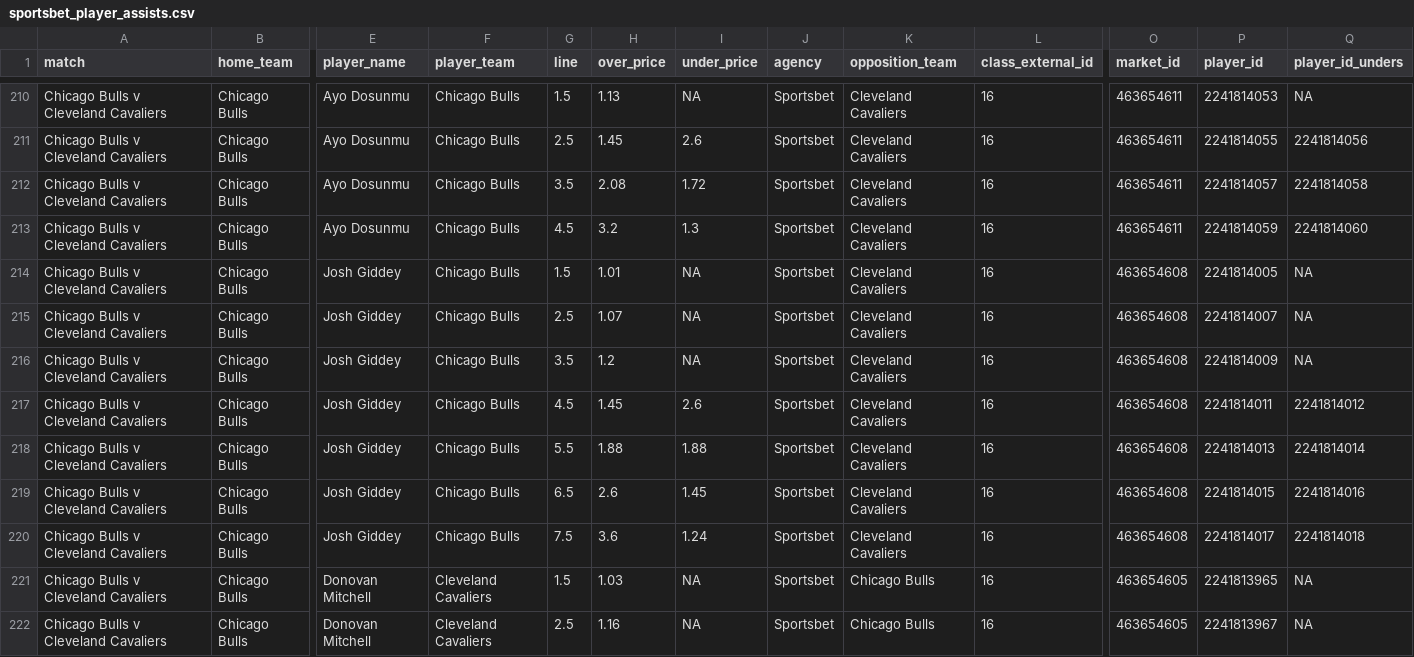
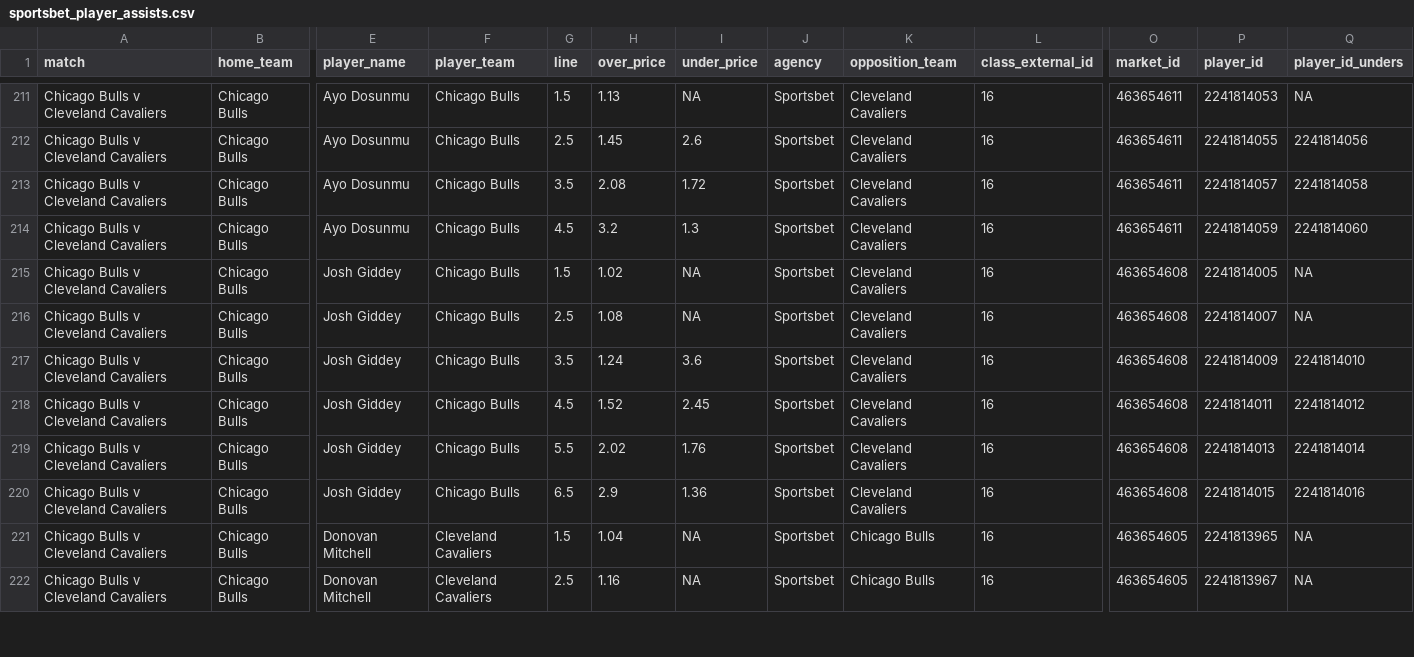
Before and after one commit to jamesbrown1417/NBA, a CSV file: Data/scraped_odds/sportsbet_player_assists.csv, drawn as a sheet; only a part is shown, gaps mark what is left out; removed rows and columns are numbered as before the commit, all else as after; rows hold the shown columns only; the diff covers the shown part only; the diff names each change by its address in the sheet, - before the commit and + after, or states it on an @@ line.

```diff
--- a/Data/scraped_odds/sportsbet_player_assists.csv
+++ b/Data/scraped_odds/sportsbet_player_assists.csv
-H215 (over_price): 1.01
+H215 (over_price): 1.02
-H216 (over_price): 1.07
+H216 (over_price): 1.08
-H217 (over_price): 1.2
+H217 (over_price): 1.24
-I217 (under_price): NA
+I217 (under_price): 3.6
-Q217 (player_id_unders): NA
+Q217 (player_id_unders): 2241814010
-H218 (over_price): 1.45
+H218 (over_price): 1.52
-I218 (under_price): 2.6
+I218 (under_price): 2.45
-H219 (over_price): 1.88
+H219 (over_price): 2.02
-I219 (under_price): 1.88
+I219 (under_price): 1.76
-H220 (over_price): 2.6
+H220 (over_price): 2.9
-I220 (under_price): 1.45
+I220 (under_price): 1.36
-row 220: Chicago Bulls v Cleveland Cavaliers | Chicago Bulls | Josh Giddey | Chicago Bulls | 7.5 | 3.6 | 1.24 | Sportsbet | Cleveland Cavaliers | 16 | 463654608 | 2241814017 | 2241814018
-H221 (over_price): 1.03
+H221 (over_price): 1.04
```
Also changed, not shown: 1 added row, 3 removed rows and 82 edited cells elsewhere in this file, Data/scraped_odds/betright_player_assists.csv, Data/scraped_odds/pointsbet_player_assists.csv, 53 other files.
